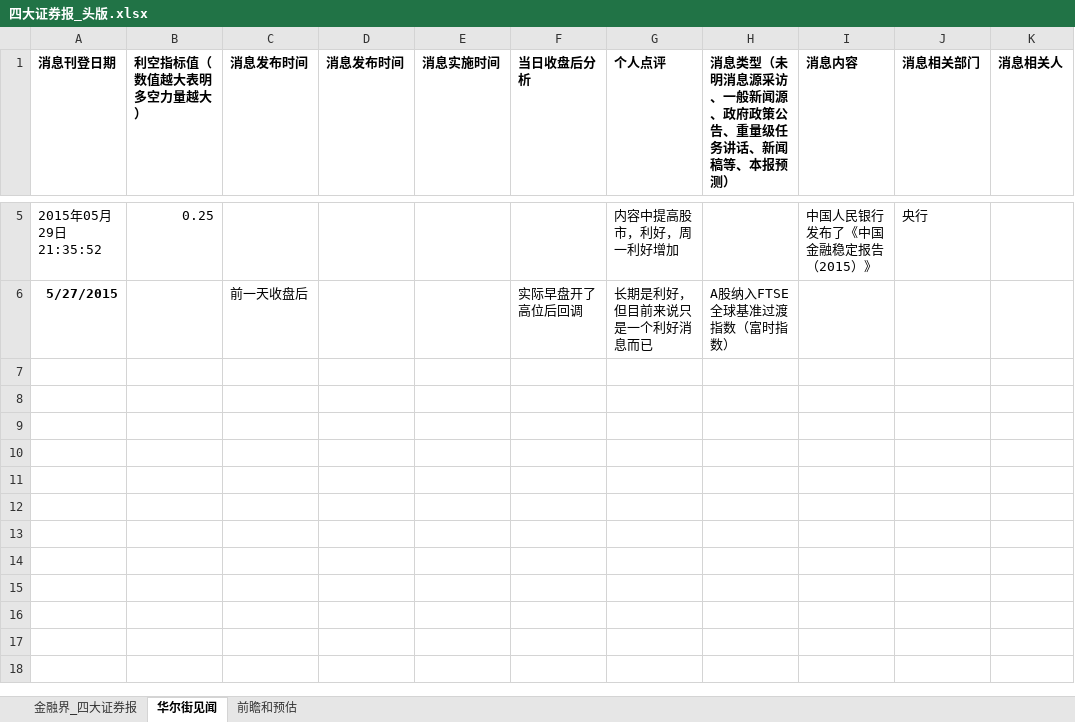
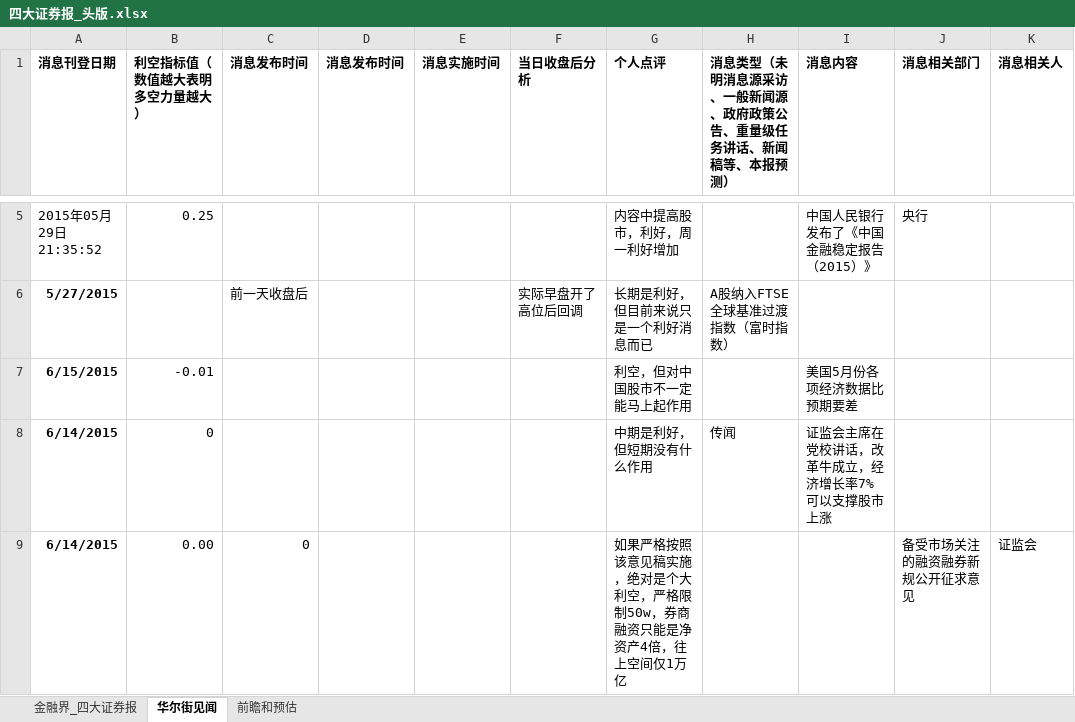
Before and after one commit to jyltiger813/kettlejobs, an Excel workbook: sse/综合数据分析（天）/四大证券报_头版.xlsx, sheet 华尔街见闻, drawn as a sheet; only a part is shown, gaps mark what is left out; values as stored, in another font and other column widths than the file's, no borders; the diff names each change by its address in the sheet, - before the commit and + after, or states it on an @@ line.

```diff
--- a/sse/综合数据分析（天）/四大证券报_头版.xlsx (sheet 华尔街见闻)
+++ b/sse/综合数据分析（天）/四大证券报_头版.xlsx (sheet 华尔街见闻)
+row 7: 6/15/2015 | -0.01 |  |  |  |  | 利空，但对中国股市不一定能马上起作用 |  | 美国5月份各项经济数据比预期要差
+row 8: 6/14/2015 | 0 |  |  |  |  | 中期是利好，但短期没有什么作用 | 传闻 | 证监会主席在党校讲话，改革牛成立，经济增长率7%可以支撑股市上涨
+row 9: 6/14/2015 | 0.00 | 0 |  |  |  | 如果严格按照该意见稿实施，绝对是个大利空，严格限制50w，券商融资只能是净资产4倍，往上空间仅1万亿 |  |  | 备受市场关注的融资融券新规公开征求意见 | 证监会
```
Also changed, not shown: sheet 金融界_四大证券报, sse/综合数据分析（天）/2014新股.xlsx, 6 other files.
